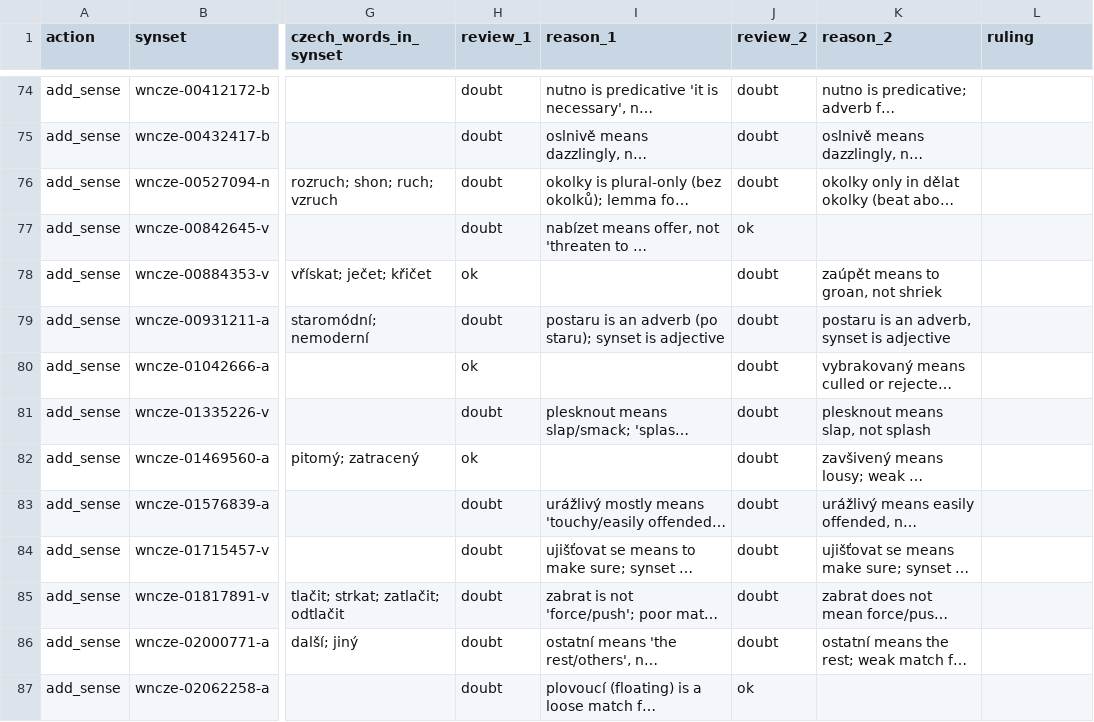
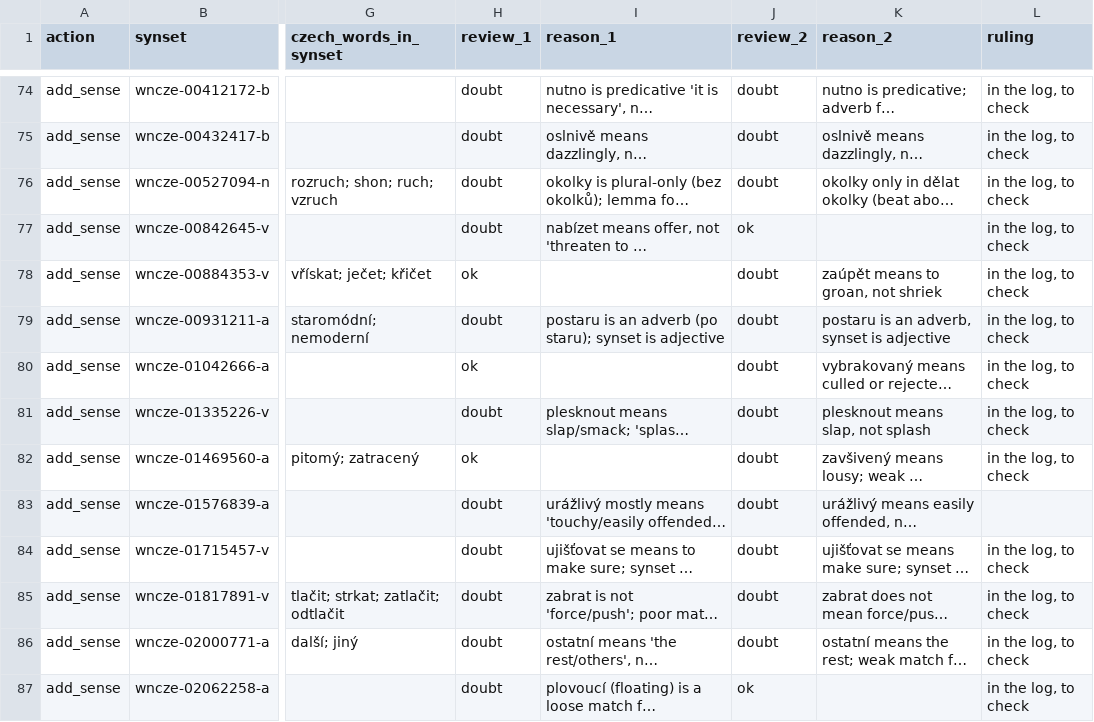
Before and after one commit to bond-lab/czech-wn, a TSV file: changes/held-2.1.tsv, drawn as a sheet; only a part is shown, gaps mark what is left out; long unchanged cells end in …; the diff covers the shown part only; the diff names each change by its address in the sheet, - before the commit and + after, or states it on an @@ line.

```diff
--- a/changes/held-2.1.tsv
+++ b/changes/held-2.1.tsv
-L74:L82 (ruling): (empty)
+L74:L82 (ruling): in the log, to check
-L84:L87 (ruling): (empty)
+L84:L87 (ruling): in the log, to check
```
Also changed, not shown: 54 edited cells elsewhere in this file, 7 other files.
